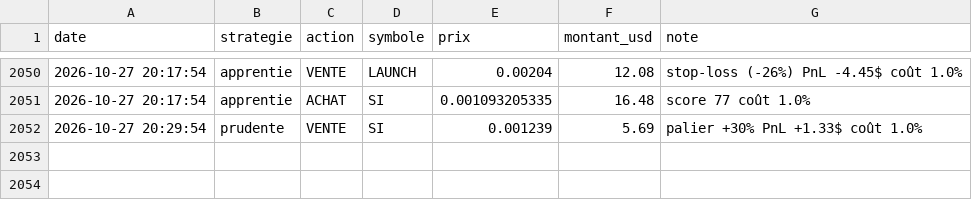
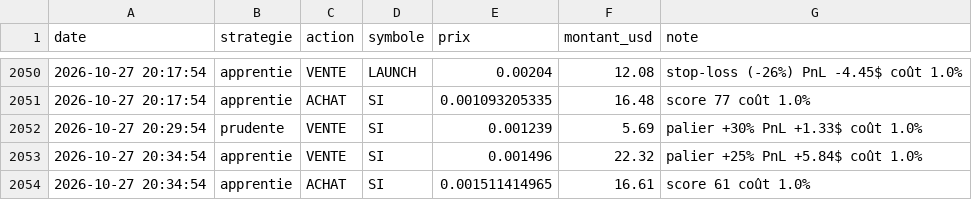
Before and after one commit to oshua888/memebot-, a CSV file: journal.csv, drawn as a sheet; only a part is shown, gaps mark what is left out; the diff names each change by its address in the sheet, - before the commit and + after, or states it on an @@ line.

```diff
--- a/journal.csv
+++ b/journal.csv
+row 2053: 2026-10-27 20:34:54 | apprentie | VENTE | SI | 0.001496 | 22.32 | palier +25% PnL +5.84$ coût 1.0%
+row 2054: 2026-10-27 20:34:54 | apprentie | ACHAT | SI | 0.001511414965 | 16.61 | score 61 coût 1.0%
```
Also changed, not shown: trades.csv, 4 other files.
